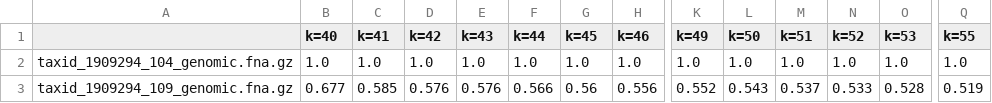
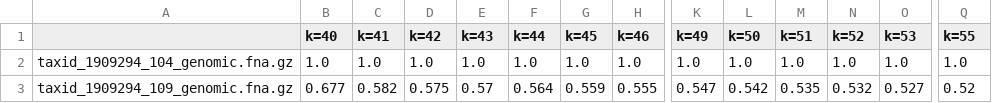
Before and after one commit to dkoslicki/CMash, a CSV file: dataForShaopeng/test_issue/out_40_61_1.csv, drawn as a sheet; only a part is shown, gaps mark what is left out; the diff covers the shown part only; the diff names each change by its address in the sheet, - before the commit and + after, or states it on an @@ line.

```diff
--- a/dataForShaopeng/test_issue/out_40_61_1.csv
+++ b/dataForShaopeng/test_issue/out_40_61_1.csv
-C3 (k=41): 0.585
+C3 (k=41): 0.582
-D3 (k=42): 0.576
+D3 (k=42): 0.575
-E3 (k=43): 0.576
+E3 (k=43): 0.57
-F3 (k=44): 0.566
+F3 (k=44): 0.564
-G3 (k=45): 0.56
+G3 (k=45): 0.559
-H3 (k=46): 0.556
+H3 (k=46): 0.555
-K3 (k=49): 0.552
+K3 (k=49): 0.547
-L3 (k=50): 0.543
+L3 (k=50): 0.542
-M3 (k=51): 0.537
+M3 (k=51): 0.535
-N3 (k=52): 0.533
+N3 (k=52): 0.532
-O3 (k=53): 0.528
+O3 (k=53): 0.527
-Q3 (k=55): 0.519
+Q3 (k=55): 0.52
```
Also changed, not shown: 2 edited cells elsewhere in this file, dataForShaopeng/test_issue/out_50_61_1.csv, 3 other files.
